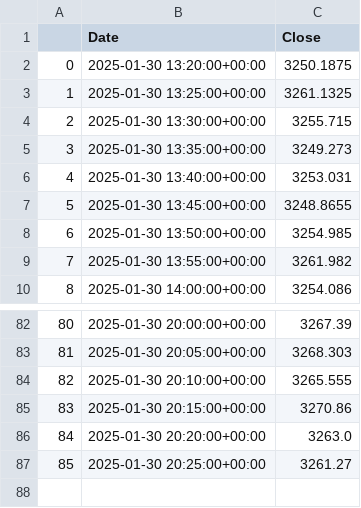
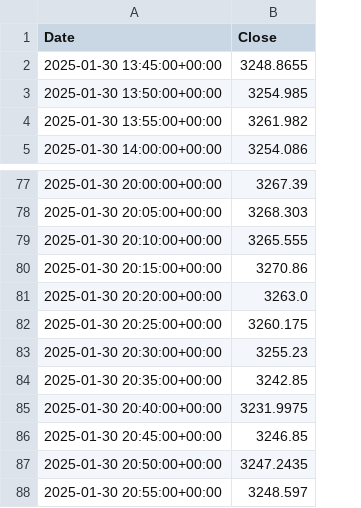
Before and after one commit to Jin-fo/Automated-Crypto-Exchange-Analysis, a CSV file: mod_ETHUSD.csv, drawn as a sheet; only a part is shown, gaps mark what is left out; removed rows and columns are numbered as before the commit, all else as after; the diff names each change by its address in the sheet, - before the commit and + after, or states it on an @@ line.

```diff
--- a/mod_ETHUSD.csv
+++ b/mod_ETHUSD.csv
-column A, rows 7-10: 5 | 6 | 7 | 8; rows 82-87: 80 | 81 | 82 | 83 | 84 | 85
-row 2: 0 | 2025-01-30 13:20:00+00:00 | 3250.1875
-row 3: 1 | 2025-01-30 13:25:00+00:00 | 3261.1325
-row 4: 2 | 2025-01-30 13:30:00+00:00 | 3255.715
-row 5: 3 | 2025-01-30 13:35:00+00:00 | 3249.273
-row 6: 4 | 2025-01-30 13:40:00+00:00 | 3253.031
-B82 (Close): 3261.27
+B82 (Close): 3260.175
+row 83: 2025-01-30 20:30:00+00:00 | 3255.23
+row 84: 2025-01-30 20:35:00+00:00 | 3242.85
+row 85: 2025-01-30 20:40:00+00:00 | 3231.9975
+row 86: 2025-01-30 20:45:00+00:00 | 3246.85
+row 87: 2025-01-30 20:50:00+00:00 | 3247.2435
+row 88: 2025-01-30 20:55:00+00:00 | 3248.597
```
Also changed, not shown: BTCUSD.csv, ETHUSD.csv, 4 other files.
